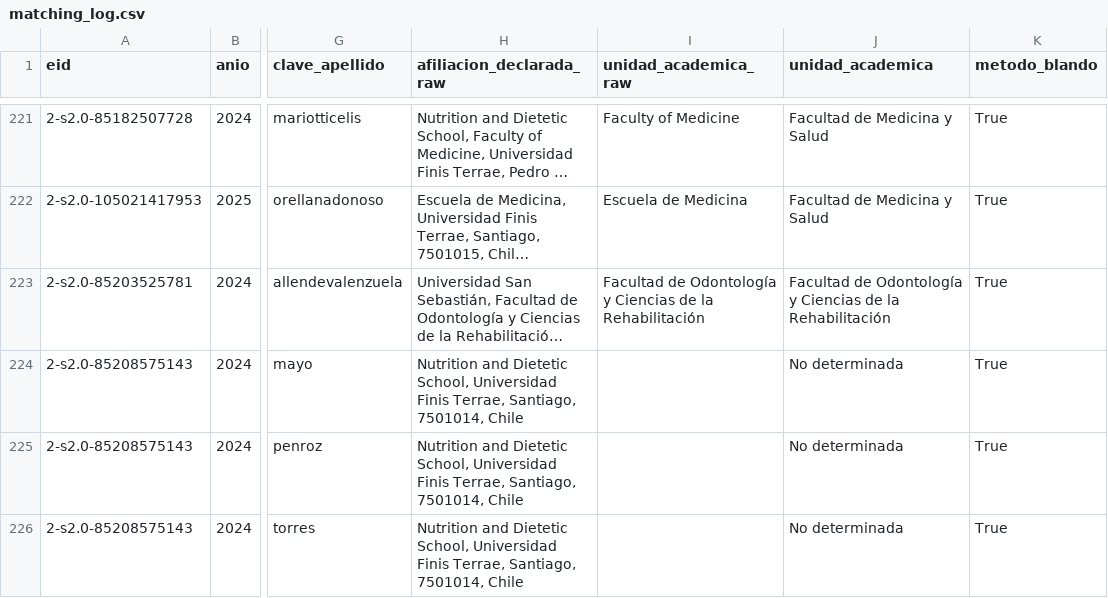
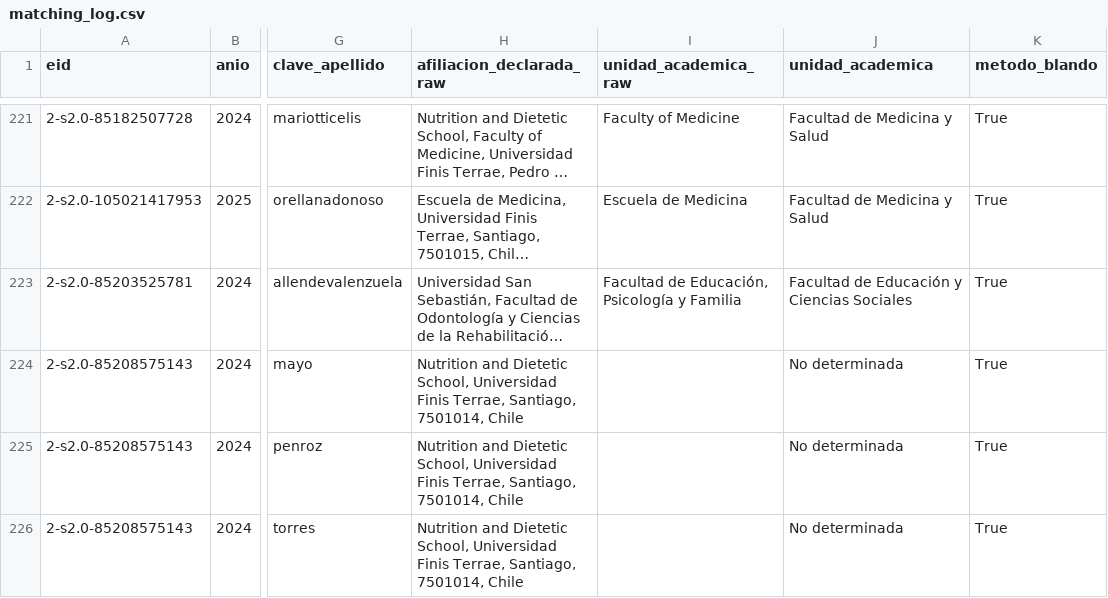
Before and after one commit to pablosanchezmonsalve-hash/Inf-Cienc, a CSV file: internal/matching_log.csv, drawn as a sheet; only a part is shown, gaps mark what is left out; long unchanged cells end in …; the diff names each change by its address in the sheet, - before the commit and + after, or states it on an @@ line.

```diff
--- a/internal/matching_log.csv
+++ b/internal/matching_log.csv
-I223 (unidad_academica_raw): Facultad de Odontología y Ciencias de la Rehabilitación
+I223 (unidad_academica_raw): Facultad de Educación, Psicología y Familia
-J223 (unidad_academica): Facultad de Odontología y Ciencias de la Rehabilitación
+J223 (unidad_academica): Facultad de Educación y Ciencias Sociales
```
Also changed, not shown: internal/unit_validation_decisions.csv, 4 other files.
